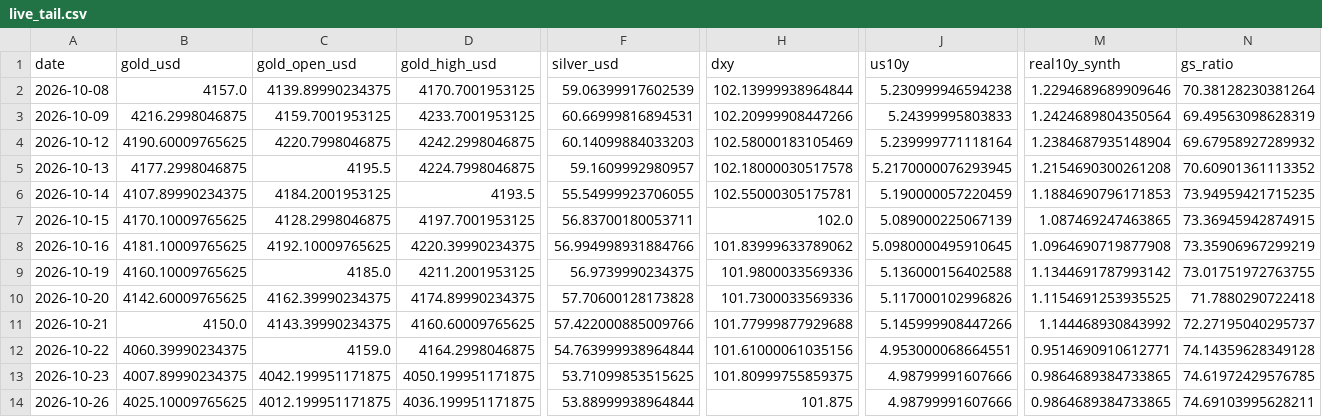
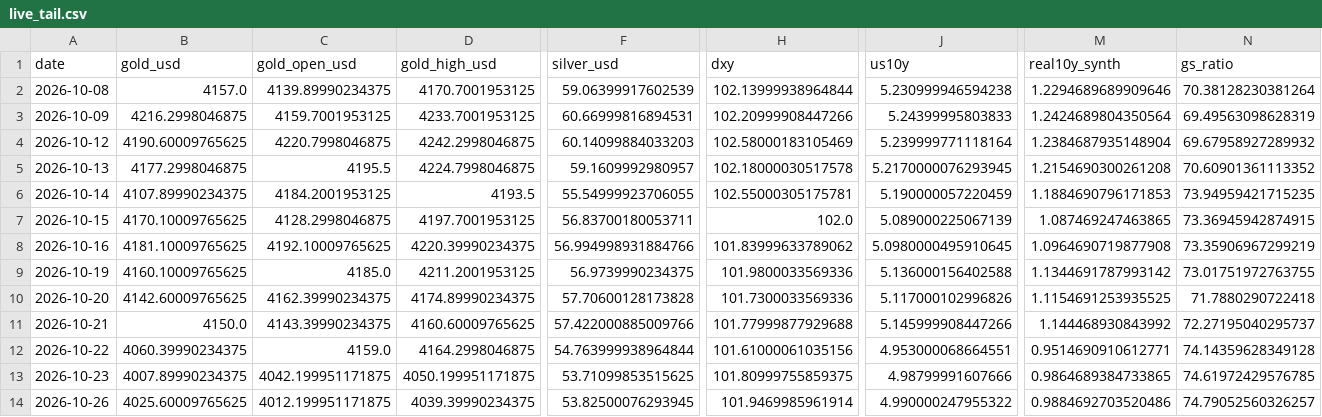
Before and after one commit to abhayv7272/ms-gold-algo, a CSV file: data/algo/live_tail.csv, drawn as a sheet; only a part is shown, gaps mark what is left out; the diff names each change by its address in the sheet, - before the commit and + after, or states it on an @@ line.

```diff
--- a/data/algo/live_tail.csv
+++ b/data/algo/live_tail.csv
-B14 (gold_usd): 4025.10009765625
+B14 (gold_usd): 4025.60009765625
-D14 (gold_high_usd): 4036.199951171875
+D14 (gold_high_usd): 4039.39990234375
-F14 (silver_usd): 53.88999938964844
+F14 (silver_usd): 53.82500076293945
-H14 (dxy): 101.875
+H14 (dxy): 101.9469985961914
-J14 (us10y): 4.98799991607666
+J14 (us10y): 4.990000247955322
-M14 (real10y_synth): 0.9864689384733865
+M14 (real10y_synth): 0.9884692703520486
-N14 (gs_ratio): 74.69103995628211
+N14 (gs_ratio): 74.79052560326257
```
Also changed, not shown: data/algo/health_log.csv, 2 other files.
